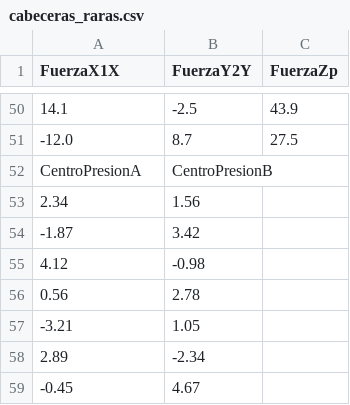
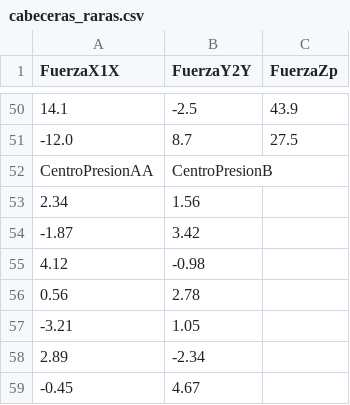
Before and after one commit to jairobandera/libiam3.0, a CSV file: utilidades/resources/cabeceras_raras.csv, drawn as a sheet; only a part is shown, gaps mark what is left out.

```diff
--- a/utilidades/resources/cabeceras_raras.csv
+++ b/utilidades/resources/cabeceras_raras.csv
@@ -51,3 +51,3 @@ FuerzaX1X;FuerzaY2Y;FuerzaZp
 -12.0;8.7;27.5
-CentroPresionA;CentroPresionB;
+CentroPresionAA;CentroPresionB;
 2.34;1.56;
```
Also changed, not shown: 2 other files.
